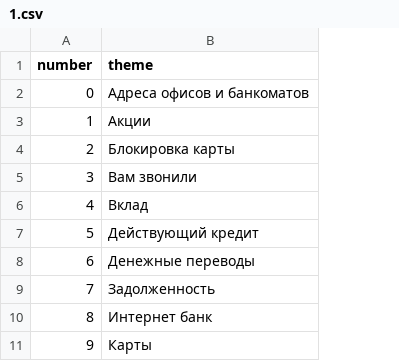
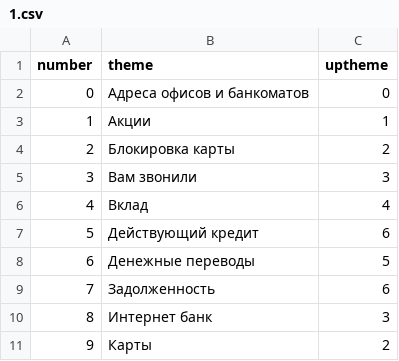
Before and after one commit to Raser23/fintehBudetUdivlen, a CSV file: 1.csv, drawn as a sheet; only a part is shown; the diff names each change by its address in the sheet, - before the commit and + after, or states it on an @@ line.

```diff
--- a/1.csv
+++ b/1.csv
+column C (uptheme), rows 2-11: 0 | 1 | 2 | 3 | 4 | 6 | 5 | 6 | 3 | 2
```
Also changed, not shown: 15 other files.
